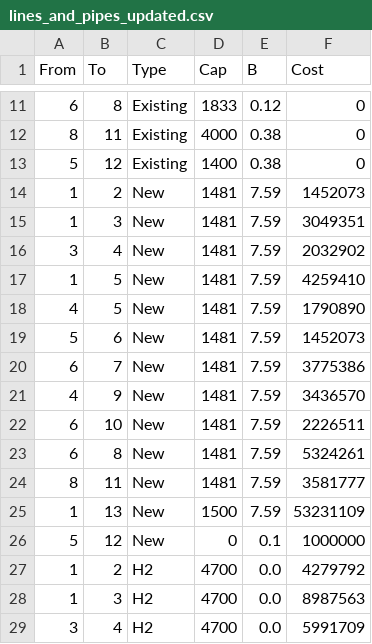
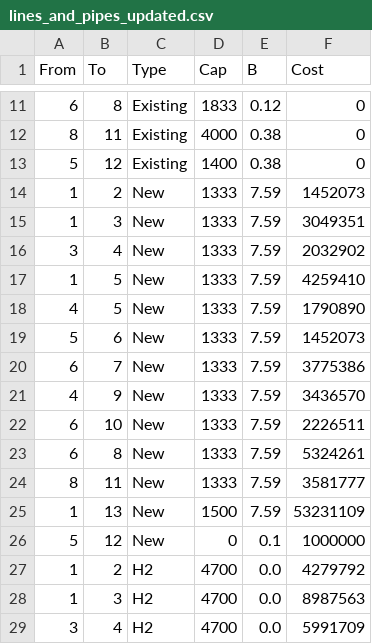
Before and after one commit to espenfb/HEIM, a CSV file: case_haugaland/data/lines_and_pipes_updated.csv, drawn as a sheet; only a part is shown, gaps mark what is left out.

Commit message:
Update case haugaland - adjusted capacity on new transmission lines

```diff
--- a/case_haugaland/data/lines_and_pipes_updated.csv
+++ b/case_haugaland/data/lines_and_pipes_updated.csv
@@ -13,13 +13,13 @@ From,To,Type,Cap,B,Cost
 5,12,Existing,1400,0.38,0
-1,2,New,1481,7.59,1452073
-1,3,New,1481,7.59,3049351
-3,4,New,1481,7.59,2032902
-1,5,New,1481,7.59,4259410
-4,5,New,1481,7.59,1790890
-5,6,New,1481,7.59,1452073
-6,7,New,1481,7.59,3775386
-4,9,New,1481,7.59,3436570
-6,10,New,1481,7.59,2226511
-6,8,New,1481,7.59,5324261
-8,11,New,1481,7.59,3581777
+1,2,New,1333,7.59,1452073
+1,3,New,1333,7.59,3049351
+3,4,New,1333,7.59,2032902
+1,5,New,1333,7.59,4259410
+4,5,New,1333,7.59,1790890
+5,6,New,1333,7.59,1452073
+6,7,New,1333,7.59,3775386
+4,9,New,1333,7.59,3436570
+6,10,New,1333,7.59,2226511
+6,8,New,1333,7.59,5324261
+8,11,New,1333,7.59,3581777
 1,13,New,1500,7.59,53231109
```
